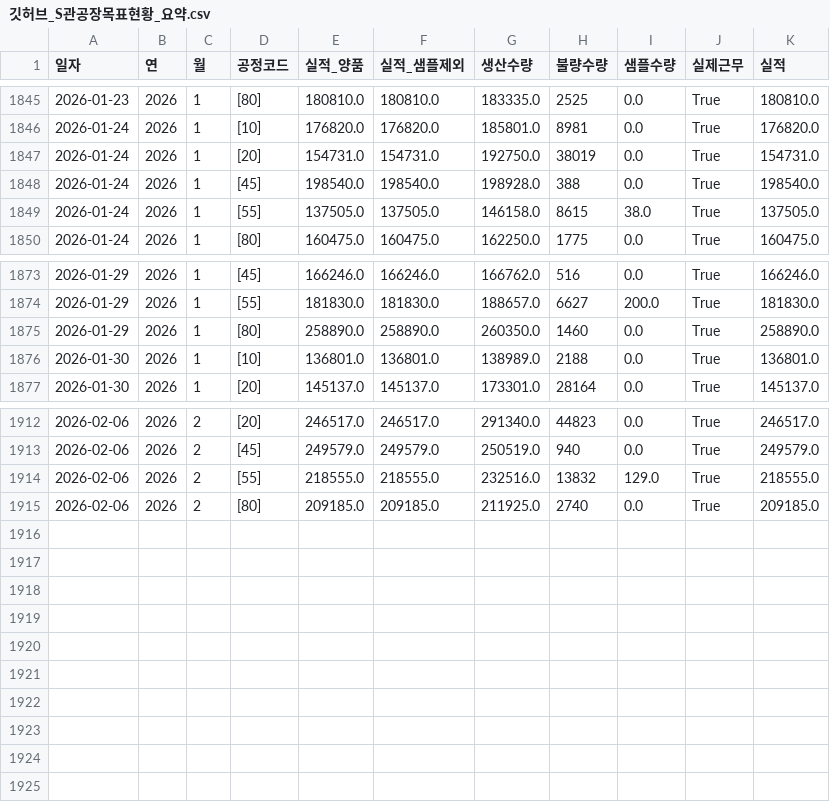
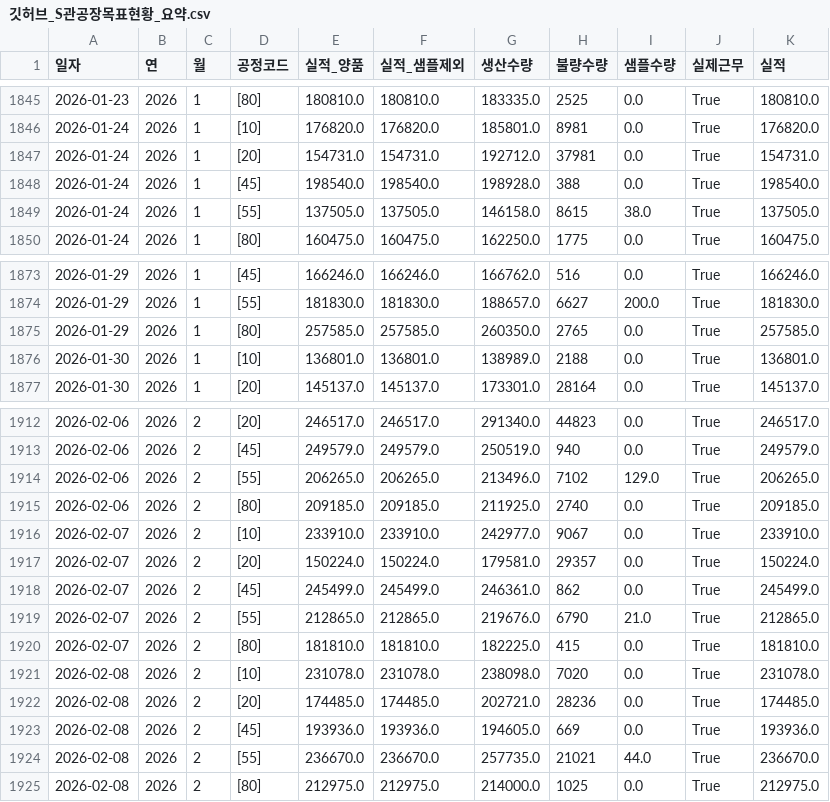
Before and after one commit to lcmin16-prog/S-Plant-Dashboard, a CSV file: 깃허브_S관공장목표현황_요약.csv, drawn as a sheet; only a part is shown, gaps mark what is left out.

```diff
--- a/깃허브_S관공장목표현황_요약.csv
+++ b/깃허브_S관공장목표현황_요약.csv
@@ -1846,3 +1846,3 @@
 2026-01-24,2026,1,[10],176820.0,176820.0,185801.0,8981,0.0,True,176820.0
-2026-01-24,2026,1,[20],154731.0,154731.0,192750.0,38019,0.0,True,154731.0
+2026-01-24,2026,1,[20],154731.0,154731.0,192712.0,37981,0.0,True,154731.0
 2026-01-24,2026,1,[45],198540.0,198540.0,198928.0,388,0.0,True,198540.0
@@ -1874,3 +1874,3 @@
 2026-01-29,2026,1,[55],181830.0,181830.0,188657.0,6627,200.0,True,181830.0
-2026-01-29,2026,1,[80],258890.0,258890.0,260350.0,1460,0.0,True,258890.0
+2026-01-29,2026,1,[80],257585.0,257585.0,260350.0,2765,0.0,True,257585.0
 2026-01-30,2026,1,[10],136801.0,136801.0,138989.0,2188,0.0,True,136801.0
@@ -1913,3 +1913,13 @@
 2026-02-06,2026,2,[45],249579.0,249579.0,250519.0,940,0.0,True,249579.0
-2026-02-06,2026,2,[55],218555.0,218555.0,232516.0,13832,129.0,True,218555.0
+2026-02-06,2026,2,[55],206265.0,206265.0,213496.0,7102,129.0,True,206265.0
 2026-02-06,2026,2,[80],209185.0,209185.0,211925.0,2740,0.0,True,209185.0
+2026-02-07,2026,2,[10],233910.0,233910.0,242977.0,9067,0.0,True,233910.0
+2026-02-07,2026,2,[20],150224.0,150224.0,179581.0,29357,0.0,True,150224.0
+2026-02-07,2026,2,[45],245499.0,245499.0,246361.0,862,0.0,True,245499.0
+2026-02-07,2026,2,[55],212865.0,212865.0,219676.0,6790,21.0,True,212865.0
+2026-02-07,2026,2,[80],181810.0,181810.0,182225.0,415,0.0,True,181810.0
+2026-02-08,2026,2,[10],231078.0,231078.0,238098.0,7020,0.0,True,231078.0
+2026-02-08,2026,2,[20],174485.0,174485.0,202721.0,28236,0.0,True,174485.0
+2026-02-08,2026,2,[45],193936.0,193936.0,194605.0,669,0.0,True,193936.0
+2026-02-08,2026,2,[55],236670.0,236670.0,257735.0,21021,44.0,True,236670.0
+2026-02-08,2026,2,[80],212975.0,212975.0,214000.0,1025,0.0,True,212975.0
```
Also changed, not shown: 깃허브_미셀리아_틱톡_포장요약.csv, 5 other files.
